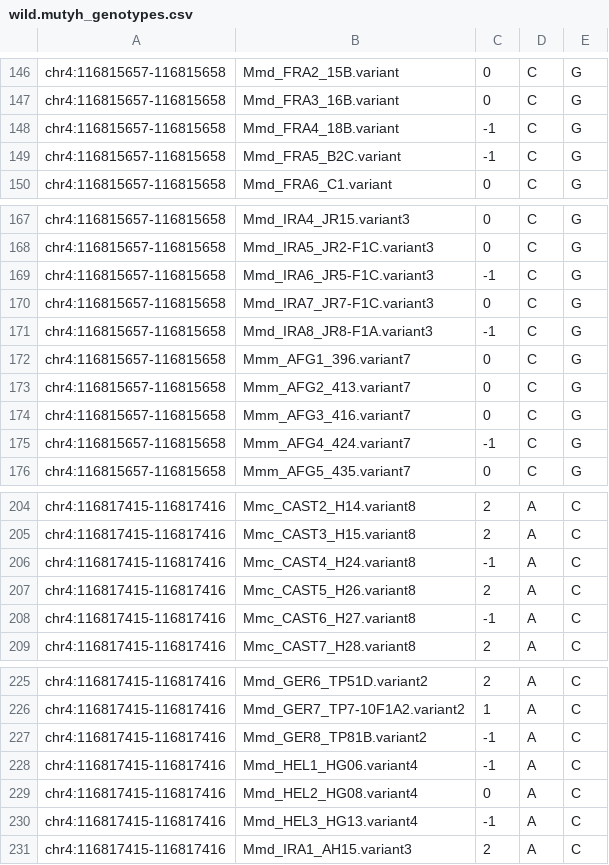
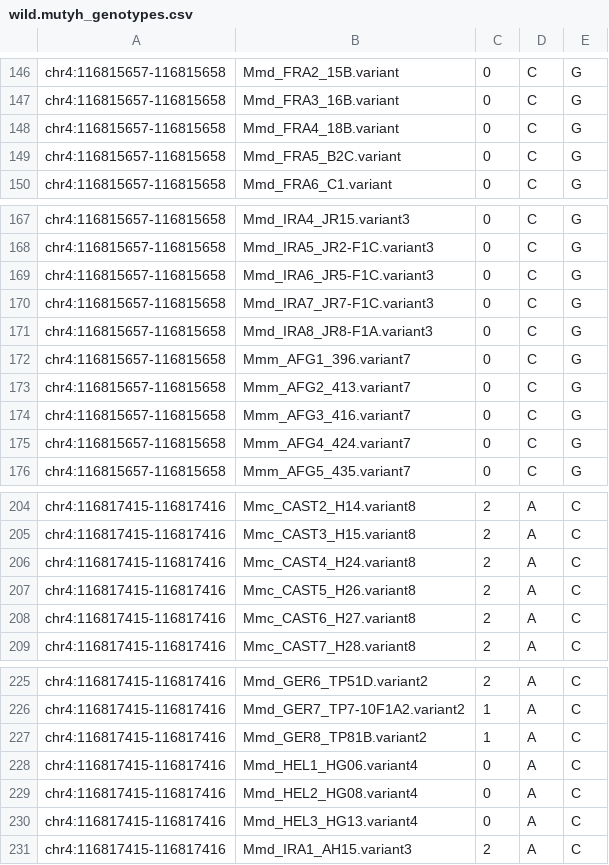
Before and after one commit to tomsasani/bxd_mutator_manuscript, a CSV file: data/wild.mutyh_genotypes.csv, drawn as a sheet; only a part is shown, gaps mark what is left out; the diff covers the shown part only.

```diff
--- a/data/wild.mutyh_genotypes.csv
+++ b/data/wild.mutyh_genotypes.csv
@@ -147,4 +147,4 @@ chr4:116815657-116815658,Mmd_FRA2_15B.variant,0,C,G
 chr4:116815657-116815658,Mmd_FRA3_16B.variant,0,C,G
-chr4:116815657-116815658,Mmd_FRA4_18B.variant,-1,C,G
-chr4:116815657-116815658,Mmd_FRA5_B2C.variant,-1,C,G
+chr4:116815657-116815658,Mmd_FRA4_18B.variant,0,C,G
+chr4:116815657-116815658,Mmd_FRA5_B2C.variant,0,C,G
 chr4:116815657-116815658,Mmd_FRA6_C1.variant,0,C,G
@@ -168,5 +168,5 @@ chr4:116815657-116815658,Mmd_IRA4_JR15.variant3,0,C,G
 chr4:116815657-116815658,Mmd_IRA5_JR2-F1C.variant3,0,C,G
-chr4:116815657-116815658,Mmd_IRA6_JR5-F1C.variant3,-1,C,G
+chr4:116815657-116815658,Mmd_IRA6_JR5-F1C.variant3,0,C,G
 chr4:116815657-116815658,Mmd_IRA7_JR7-F1C.variant3,0,C,G
-chr4:116815657-116815658,Mmd_IRA8_JR8-F1A.variant3,-1,C,G
+chr4:116815657-116815658,Mmd_IRA8_JR8-F1A.variant3,0,C,G
 chr4:116815657-116815658,Mmm_AFG1_396.variant7,0,C,G
@@ -174,3 +174,3 @@ chr4:116815657-116815658,Mmm_AFG2_413.variant7,0,C,G
 chr4:116815657-116815658,Mmm_AFG3_416.variant7,0,C,G
-chr4:116815657-116815658,Mmm_AFG4_424.variant7,-1,C,G
+chr4:116815657-116815658,Mmm_AFG4_424.variant7,0,C,G
 chr4:116815657-116815658,Mmm_AFG5_435.variant7,0,C,G
@@ -205,5 +205,5 @@ chr4:116817415-116817416,Mmc_CAST2_H14.variant8,2,A,C
 chr4:116817415-116817416,Mmc_CAST3_H15.variant8,2,A,C
-chr4:116817415-116817416,Mmc_CAST4_H24.variant8,-1,A,C
+chr4:116817415-116817416,Mmc_CAST4_H24.variant8,2,A,C
 chr4:116817415-116817416,Mmc_CAST5_H26.variant8,2,A,C
-chr4:116817415-116817416,Mmc_CAST6_H27.variant8,-1,A,C
+chr4:116817415-116817416,Mmc_CAST6_H27.variant8,2,A,C
 chr4:116817415-116817416,Mmc_CAST7_H28.variant8,2,A,C
@@ -226,6 +226,6 @@ chr4:116817415-116817416,Mmd_GER6_TP51D.variant2,2,A,C
 chr4:116817415-116817416,Mmd_GER7_TP7-10F1A2.variant2,1,A,C
-chr4:116817415-116817416,Mmd_GER8_TP81B.variant2,-1,A,C
-chr4:116817415-116817416,Mmd_HEL1_HG06.variant4,-1,A,C
+chr4:116817415-116817416,Mmd_GER8_TP81B.variant2,1,A,C
+chr4:116817415-116817416,Mmd_HEL1_HG06.variant4,0,A,C
 chr4:116817415-116817416,Mmd_HEL2_HG08.variant4,0,A,C
-chr4:116817415-116817416,Mmd_HEL3_HG13.variant4,-1,A,C
+chr4:116817415-116817416,Mmd_HEL3_HG13.variant4,0,A,C
 chr4:116817415-116817416,Mmd_IRA1_AH15.variant3,2,A,C
```
Also changed, not shown: 9 edited cells elsewhere in this file, 5 other files.
